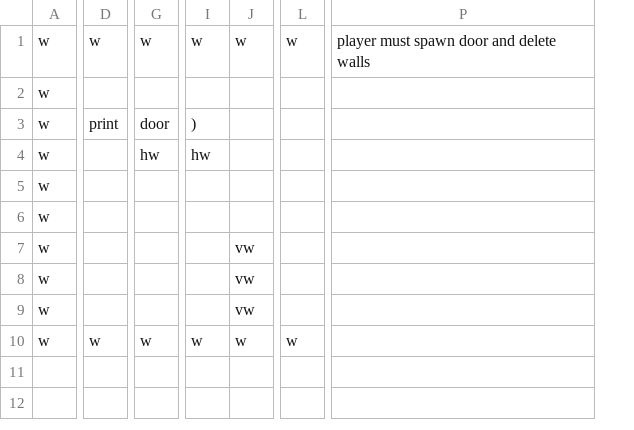
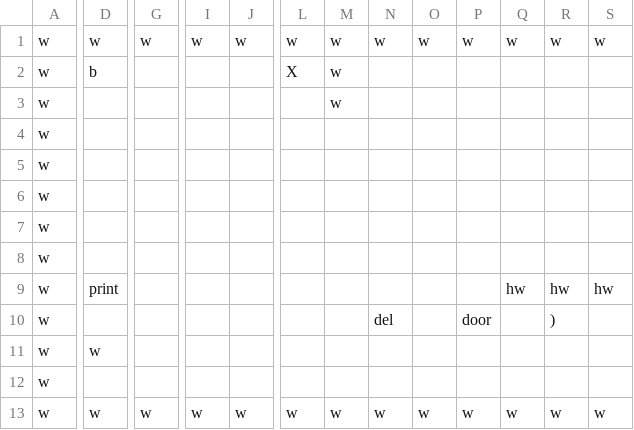
Before and after one commit to jakeard/YouIsAMazeMe, a CSV file: YouIsAMazeMe/levels/level_01.csv, drawn as a sheet; only a part is shown, gaps mark what is left out; removed rows and columns are numbered as before the commit, all else as after; rows hold the shown columns only; the diff covers the shown part only; the diff names each change by its address in the sheet, - before the commit and + after, or states it on an @@ line.

```diff
--- a/YouIsAMazeMe/levels/level_01.csv
+++ b/YouIsAMazeMe/levels/level_01.csv
+column M, rows 1-3: all w; row 13: w
+column N, row 1: w; row 13: w
+column O, row 1: w; row 13: w
+column P, row 1: w; row 13: w
+column Q, row 1: w; row 13: w
+column R, row 1: w; row 13: w
+column S, row 1: w; row 13: w
-column P, row 1: player must spawn door and delete walls
-D2: (empty)
+D2: b
-L2: (empty)
+L2: X
-D3: print
+D3: (empty)
-G3: door
+G3: (empty)
-I3: )
+I3: (empty)
-G4: hw
+G4: (empty)
-I4: hw
+I4: (empty)
+row 6: w
+row 8: w
+row 9: w | print |  |  |  |  |  |  |  |  | hw | hw | hw
+row 10: w |  |  |  |  |  |  | del |  | door |  | )
+row 11: w | w
-J12: vw
+J12: (empty)
-row 8: w |  |  |  | vw
-row 9: w |  |  |  | vw
```
Also changed, not shown: 1 removed column and 1 edited cell elsewhere in this file, 1 other file.
